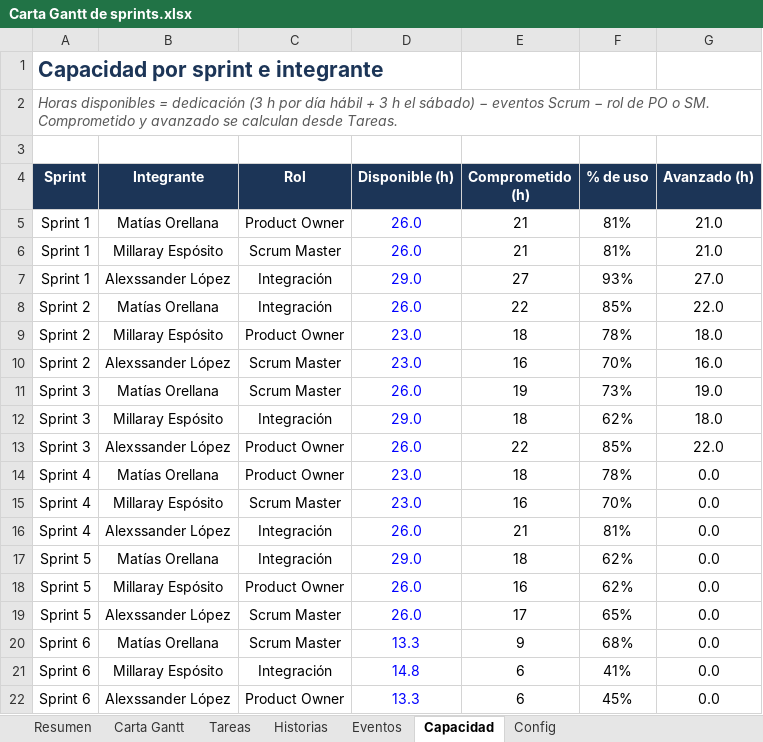
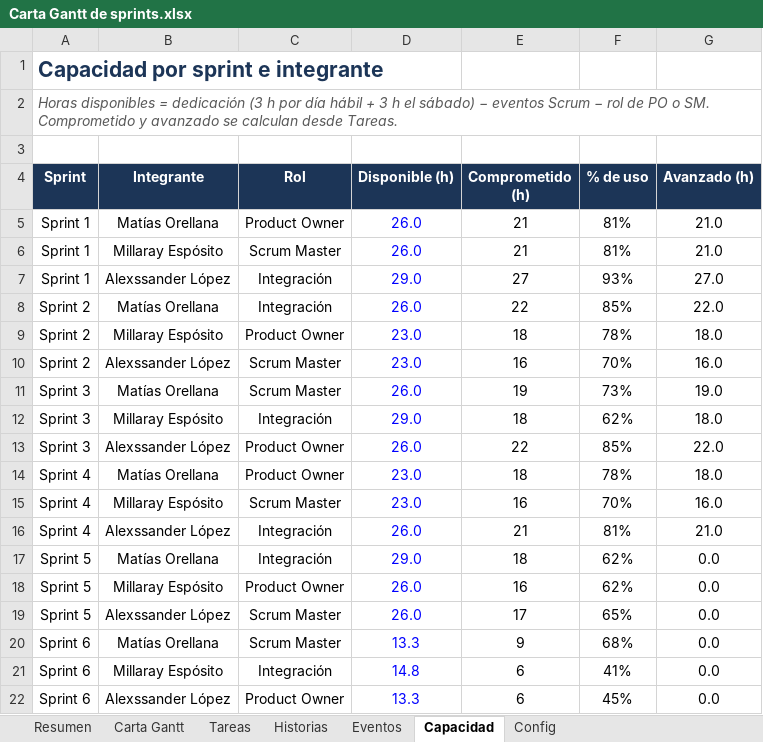
Before and after one commit to matias12rt/proyecto_grupal_casptone, an Excel workbook: Fase_2/Evidencias Proyecto/Carta Gantt de sprints.xlsx, sheet Capacidad, drawn as a sheet; values as stored, in another font and other column widths than the file's, no borders; conditional formats not drawn; the diff names each change by its address in the sheet, - before the commit and + after, or states it on an @@ line.

```diff
--- a/Fase_2/Evidencias Proyecto/Carta Gantt de sprints.xlsx (sheet Capacidad)
+++ b/Fase_2/Evidencias Proyecto/Carta Gantt de sprints.xlsx (sheet Capacidad)
-G14 (Avanzado (h)): 0.0
+G14 (Avanzado (h)): 18.0
-G15 (Avanzado (h)): 0.0
+G15 (Avanzado (h)): 16.0
-G16 (Avanzado (h)): 0.0
+G16 (Avanzado (h)): 21.0
```
Also changed, not shown: sheet Tareas, sheet Resumen, sheet Historias, sheet Carta Gantt, sheet Eventos, hidden cells, charts or pictures, Fase_2/Evidencias Proyecto/Matriz de trazabilidad.xlsx, Fase_2/Evidencias Proyecto/Product Backlog.xlsx, 3 other files.
